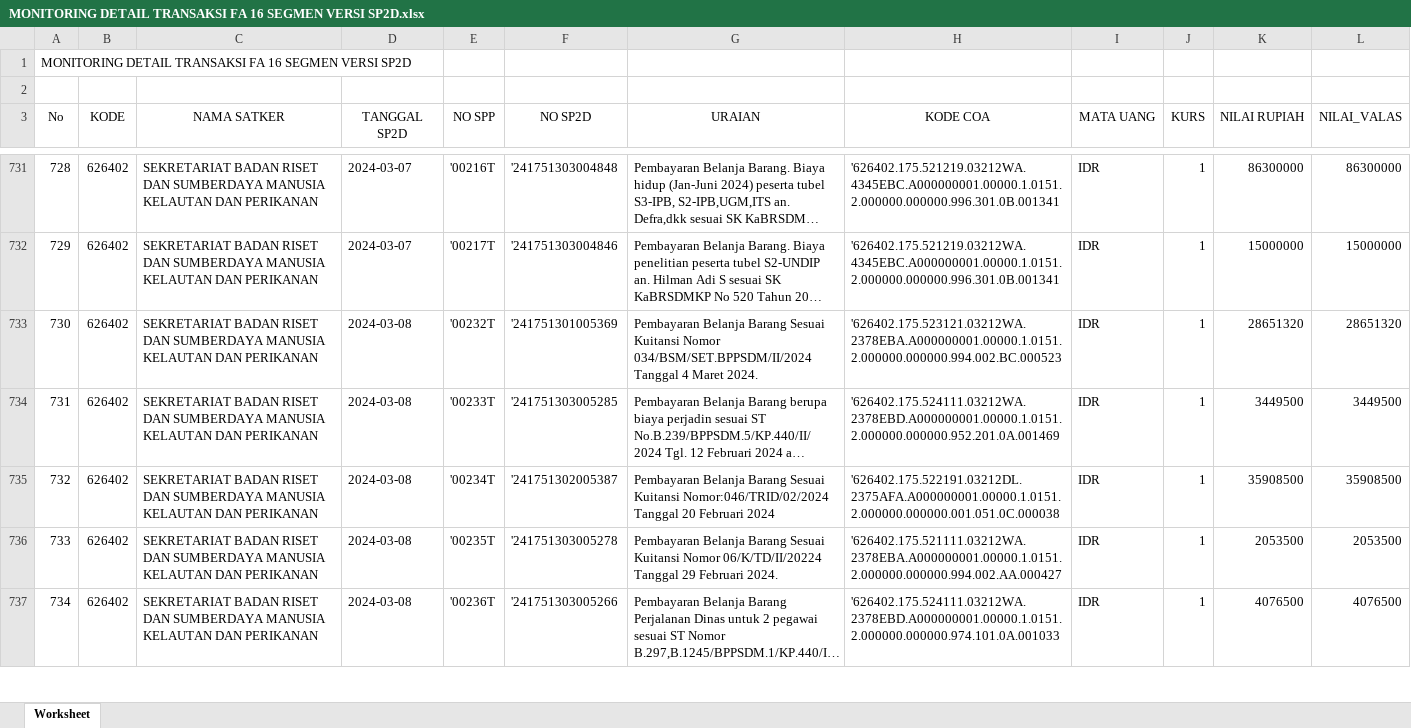
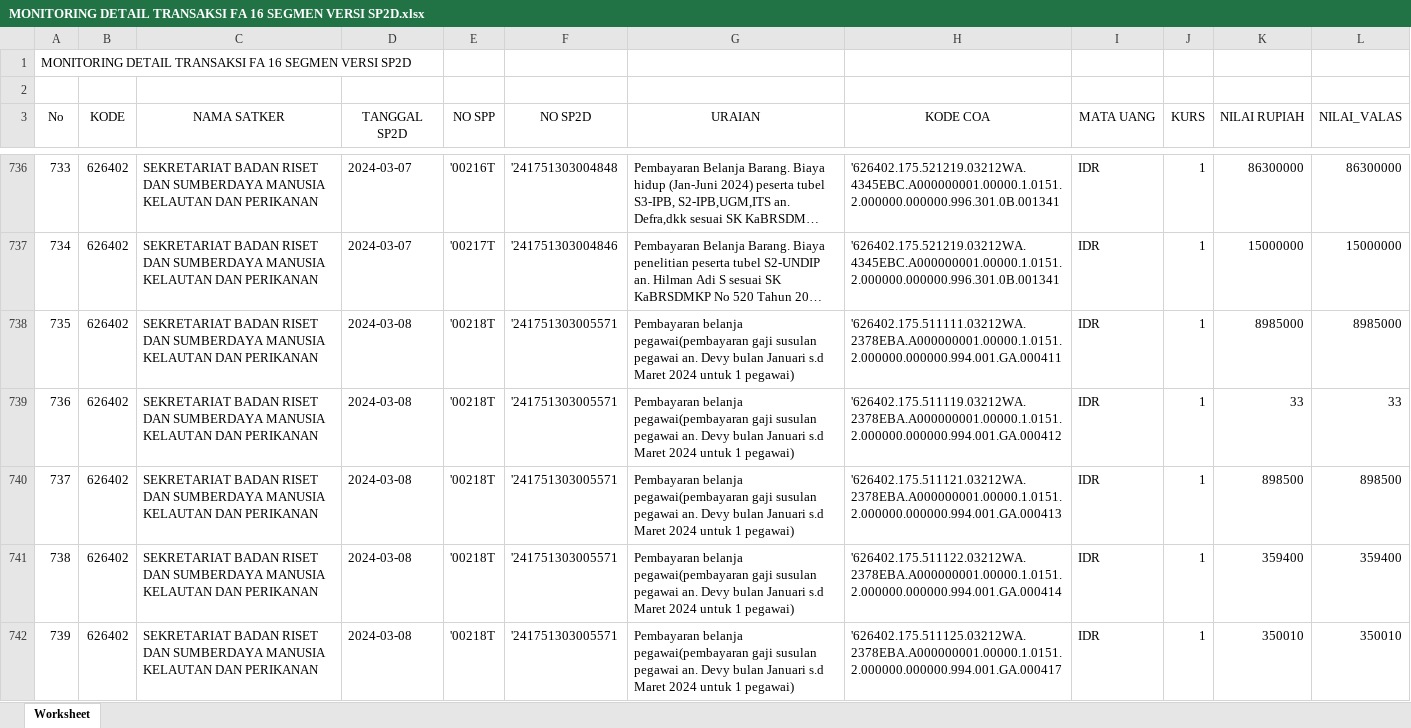
Before and after one commit to edimistiono/TA.2024, an Excel workbook: Database/MONITORING DETAIL TRANSAKSI FA 16 SEGMEN VERSI SP2D.xlsx, sheet Worksheet, drawn as a sheet; only a part is shown, gaps mark what is left out; the shorter side is filled out with more unchanged rows; long unchanged cells end in …; values as stored, in another font and other column widths than the file's, no borders; the diff covers the shown part only; the diff names each change by its address in the sheet, - before the commit and + after, or states it on an @@ line.

```diff
--- a/Database/MONITORING DETAIL TRANSAKSI FA 16 SEGMEN VERSI SP2D.xlsx (sheet Worksheet)
+++ b/Database/MONITORING DETAIL TRANSAKSI FA 16 SEGMEN VERSI SP2D.xlsx (sheet Worksheet)
@@ column A (No) renumbered between rows 694 and 770 @@
+row 738: 735 | 626402 | SEKRETARIAT BADAN RISET DAN SUMBERDAYA MANUSIA KELAUTAN DAN PERIKANAN | 2024-03-08 | '00218T | '241751303005571 | Pembayaran belanja pegawai(pembayaran gaji susulan pegawai an. Devy bulan Januari s.d Maret 2024 untuk 1 pegawai) | '626402.175.511111.03212WA.2378EBA.A000000001.00000.1.0151.2.000000.000000.994.001.GA.000411 | IDR | 1 | 8985000 | 8985000
+row 739: 736 | 626402 | SEKRETARIAT BADAN RISET DAN SUMBERDAYA MANUSIA KELAUTAN DAN PERIKANAN | 2024-03-08 | '00218T | '241751303005571 | Pembayaran belanja pegawai(pembayaran gaji susulan pegawai an. Devy bulan Januari s.d Maret 2024 untuk 1 pegawai) | '626402.175.511119.03212WA.2378EBA.A000000001.00000.1.0151.2.000000.000000.994.001.GA.000412 | IDR | 1 | 33 | 33
+row 740: 737 | 626402 | SEKRETARIAT BADAN RISET DAN SUMBERDAYA MANUSIA KELAUTAN DAN PERIKANAN | 2024-03-08 | '00218T | '241751303005571 | Pembayaran belanja pegawai(pembayaran gaji susulan pegawai an. Devy bulan Januari s.d Maret 2024 untuk 1 pegawai) | '626402.175.511121.03212WA.2378EBA.A000000001.00000.1.0151.2.000000.000000.994.001.GA.000413 | IDR | 1 | 898500 | 898500
+row 741: 738 | 626402 | SEKRETARIAT BADAN RISET DAN SUMBERDAYA MANUSIA KELAUTAN DAN PERIKANAN | 2024-03-08 | '00218T | '241751303005571 | Pembayaran belanja pegawai(pembayaran gaji susulan pegawai an. Devy bulan Januari s.d Maret 2024 untuk 1 pegawai) | '626402.175.511122.03212WA.2378EBA.A000000001.00000.1.0151.2.000000.000000.994.001.GA.000414 | IDR | 1 | 359400 | 359400
+row 742: 739 | 626402 | SEKRETARIAT BADAN RISET DAN SUMBERDAYA MANUSIA KELAUTAN DAN PERIKANAN | 2024-03-08 | '00218T | '241751303005571 | Pembayaran belanja pegawai(pembayaran gaji susulan pegawai an. Devy bulan Januari s.d Maret 2024 untuk 1 pegawai) | '626402.175.511125.03212WA.2378EBA.A000000001.00000.1.0151.2.000000.000000.994.001.GA.000417 | IDR | 1 | 350010 | 350010
```
Also changed, not shown: 39 added rows elsewhere in this sheet, Database/Akrual.xlsx, Database/SP2D.xlsx, 1 other file.
